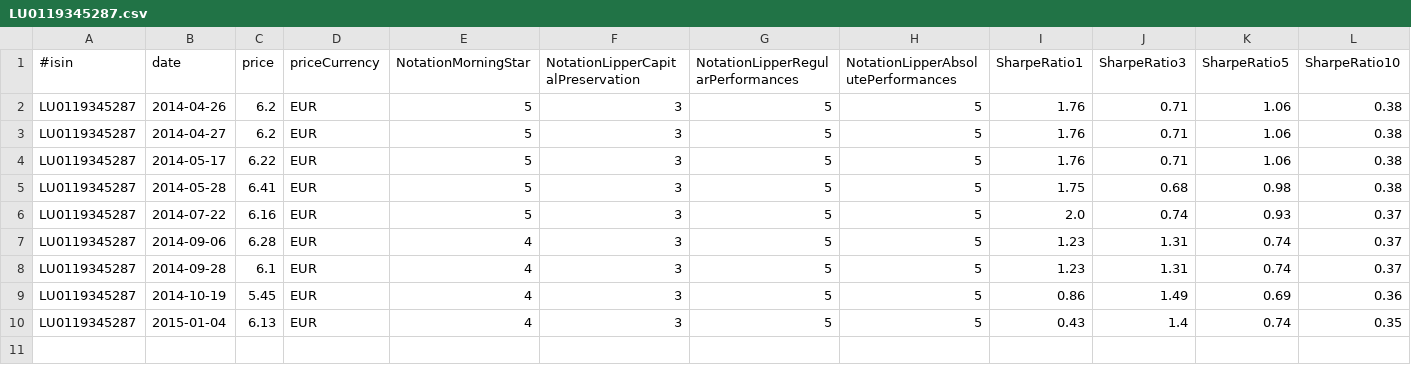
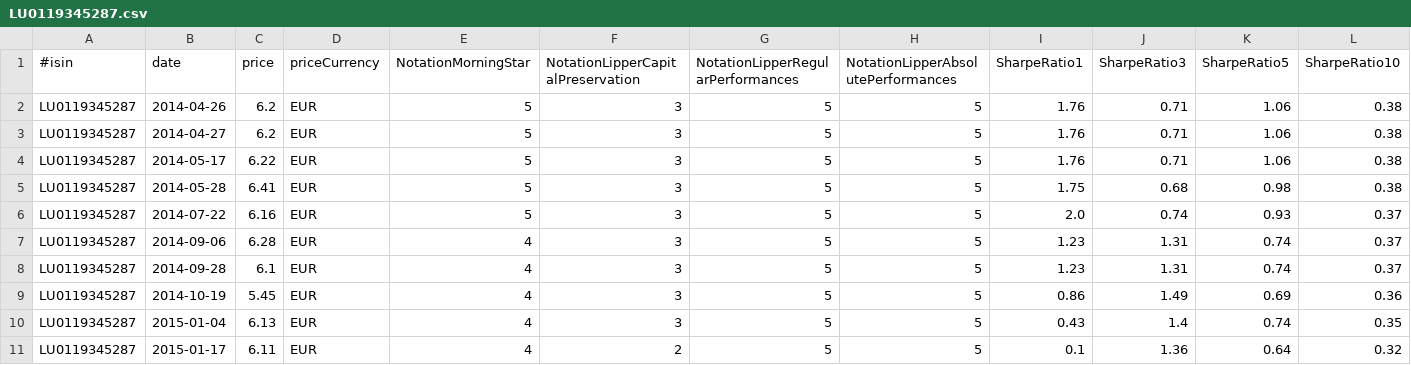
Before and after one commit to VivianOliveres/kensai-assurance-vie, a CSV file: kensai-assurance-vie/datas/current/LU0119345287.csv, drawn as a sheet.

```diff
--- a/kensai-assurance-vie/datas/current/LU0119345287.csv
+++ b/kensai-assurance-vie/datas/current/LU0119345287.csv
@@ -10 +10,2 @@ LU0119345287;2014-10-19;5.45;EUR;4;3;5;5;0.86;1.49;0.69;0.36
 LU0119345287;2015-01-04;6.13;EUR;4;3;5;5;0.43;1.4;0.74;0.35
+LU0119345287;2015-01-17;6.11;EUR;4;2;5;5;0.1;1.36;0.64;0.32
```
Also changed, not shown: kensai-assurance-vie/datas/current/FR0000445173.csv, kensai-assurance-vie/datas/current/FR0007046578.csv, 14 other files.
